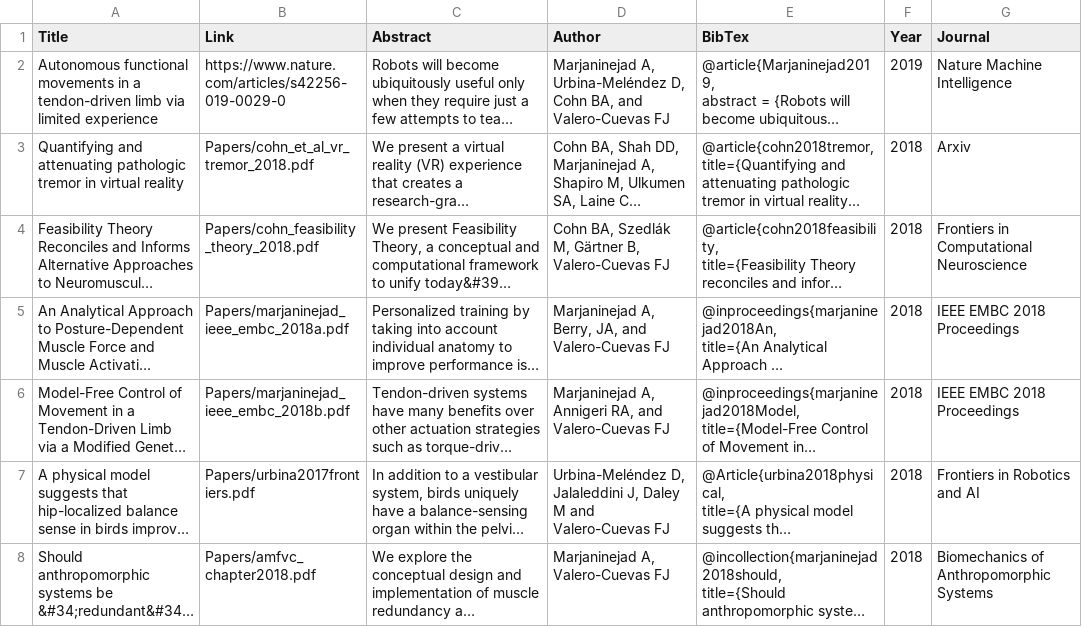
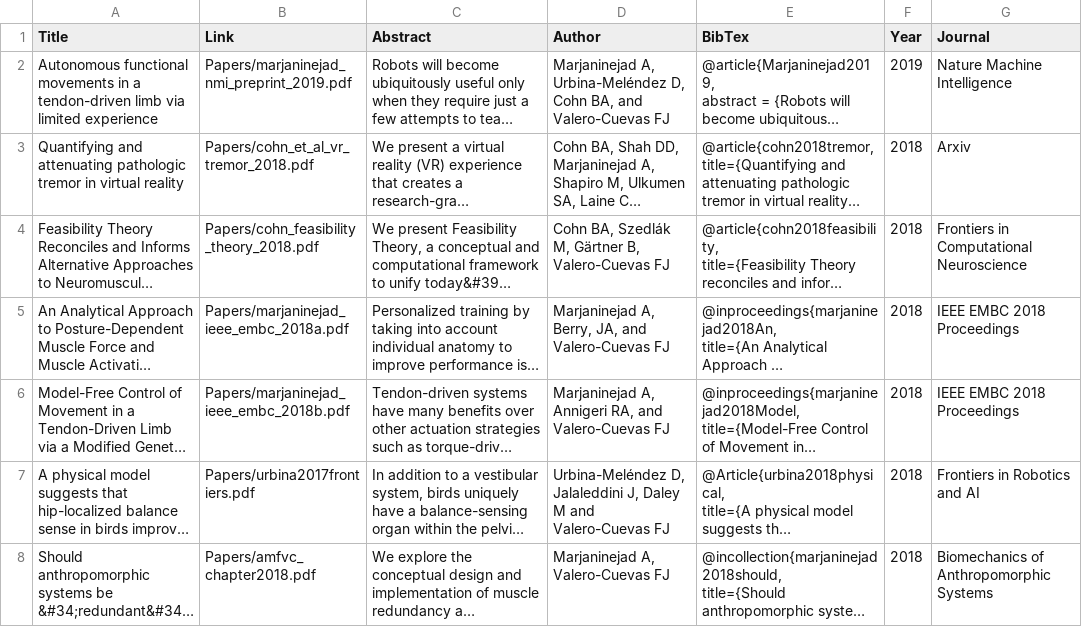
Before and after one commit to usc-bbdl/usc-bbdl.github.io, a CSV file: _data/publications.csv, drawn as a sheet; only a part is shown; long unchanged cells end in …; the diff names each change by its address in the sheet, - before the commit and + after, or states it on an @@ line.

Commit message:
linked preprint to nmi

```diff
--- a/_data/publications.csv
+++ b/_data/publications.csv
-B2 (Link): https://www.nature.com/articles/s42256-019-0029-0
+B2 (Link): Papers/marjaninejad_nmi_preprint_2019.pdf
```
Also changed, not shown: 1 other file.
